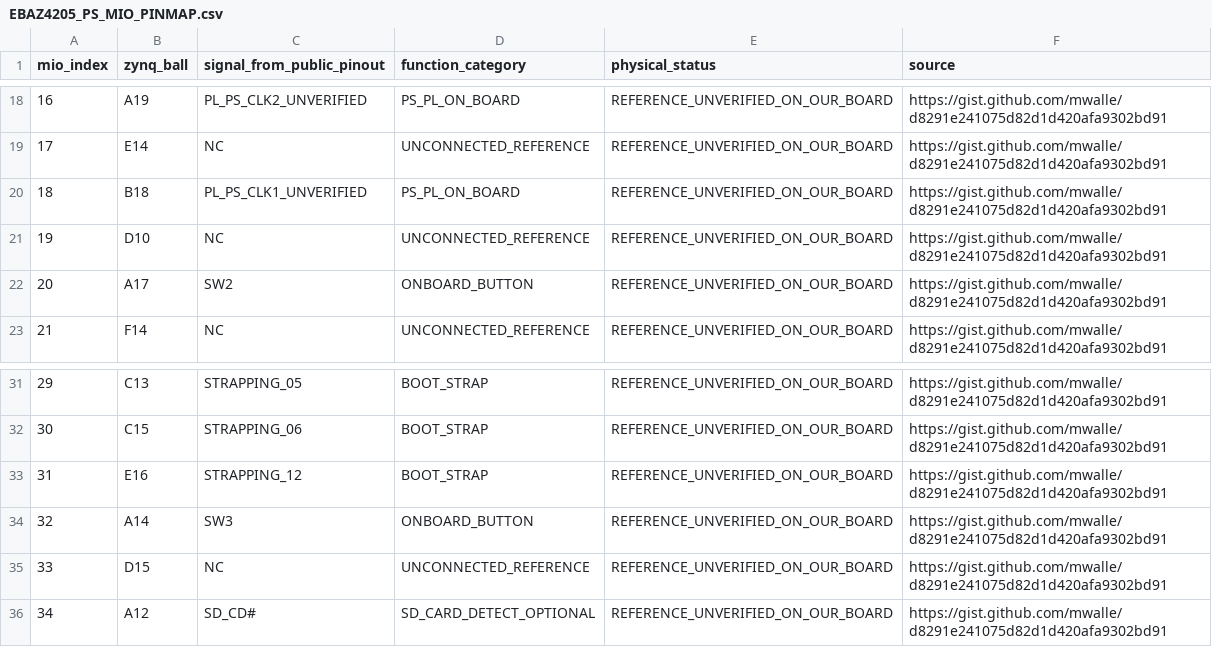
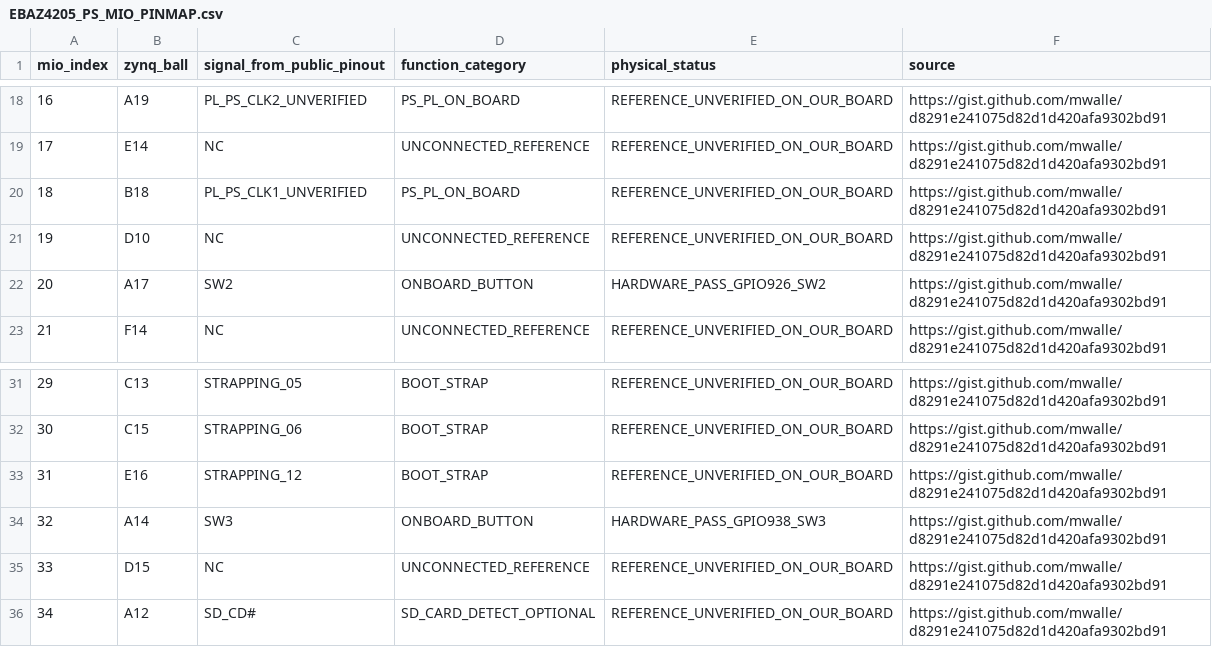
Before and after one commit to AIDevelopersMonster/EBAZ4205, a CSV file: hardware/EBAZ4205_PS_MIO_PINMAP.csv, drawn as a sheet; only a part is shown, gaps mark what is left out.

Commit message:
hardware: mark MIO20/SW2 and MIO32/SW3 physically verified on real board

```diff
--- a/hardware/EBAZ4205_PS_MIO_PINMAP.csv
+++ b/hardware/EBAZ4205_PS_MIO_PINMAP.csv
@@ -21,3 +21,3 @@ mio_index,zynq_ball,signal_from_public_pinout,function_category,physical_status,
 19,D10,NC,UNCONNECTED_REFERENCE,REFERENCE_UNVERIFIED_ON_OUR_BOARD,https://gist.github.com/mwalle/d8291e241075d82d1d420afa9302bd91
-20,A17,SW2,ONBOARD_BUTTON,REFERENCE_UNVERIFIED_ON_OUR_BOARD,https://gist.github.com/mwalle/d8291e241075d82d1d420afa9302bd91
+20,A17,SW2,ONBOARD_BUTTON,HARDWARE_PASS_GPIO926_SW2,https://gist.github.com/mwalle/d8291e241075d82d1d420afa9302bd91
 21,F14,NC,UNCONNECTED_REFERENCE,REFERENCE_UNVERIFIED_ON_OUR_BOARD,https://gist.github.com/mwalle/d8291e241075d82d1d420afa9302bd91
@@ -33,3 +33,3 @@ mio_index,zynq_ball,signal_from_public_pinout,function_category,physical_status,
 31,E16,STRAPPING_12,BOOT_STRAP,REFERENCE_UNVERIFIED_ON_OUR_BOARD,https://gist.github.com/mwalle/d8291e241075d82d1d420afa9302bd91
-32,A14,SW3,ONBOARD_BUTTON,REFERENCE_UNVERIFIED_ON_OUR_BOARD,https://gist.github.com/mwalle/d8291e241075d82d1d420afa9302bd91
+32,A14,SW3,ONBOARD_BUTTON,HARDWARE_PASS_GPIO938_SW3,https://gist.github.com/mwalle/d8291e241075d82d1d420afa9302bd91
 33,D15,NC,UNCONNECTED_REFERENCE,REFERENCE_UNVERIFIED_ON_OUR_BOARD,https://gist.github.com/mwalle/d8291e241075d82d1d420afa9302bd91
```
